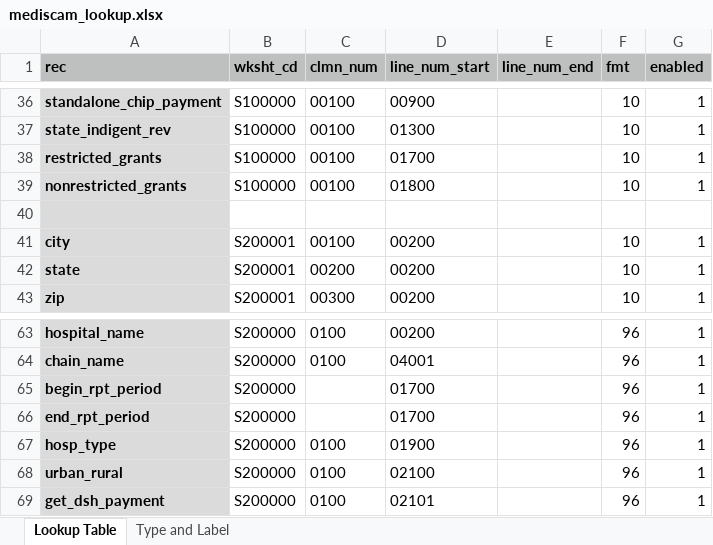
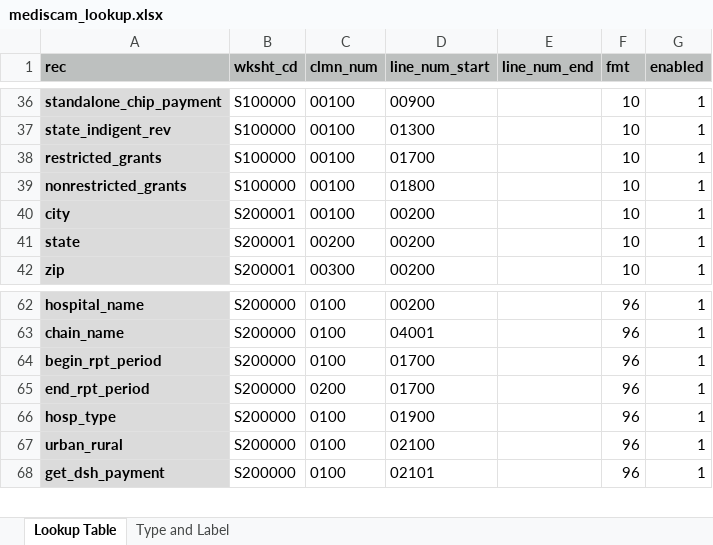
Before and after one commit to mzheng-21/hospital-cost-reports, an Excel workbook: mediscam_lookup.xlsx, sheet Lookup Table, drawn as a sheet; only a part is shown, gaps mark what is left out; values as stored, in another font and other column widths than the file's, no borders; removed rows and columns are numbered as before the commit, all else as after; the diff names each change by its address in the sheet, - before the commit and + after, or states it on an @@ line.

```diff
--- a/mediscam_lookup.xlsx (sheet Lookup Table)
+++ b/mediscam_lookup.xlsx (sheet Lookup Table)
-row 40: (empty)
-C64 (clmn_num): (empty)
+C64 (clmn_num): 0100
-C65 (clmn_num): (empty)
+C65 (clmn_num): 0200
```
Also changed, not shown: sheet Type and Label, 3 other files.
